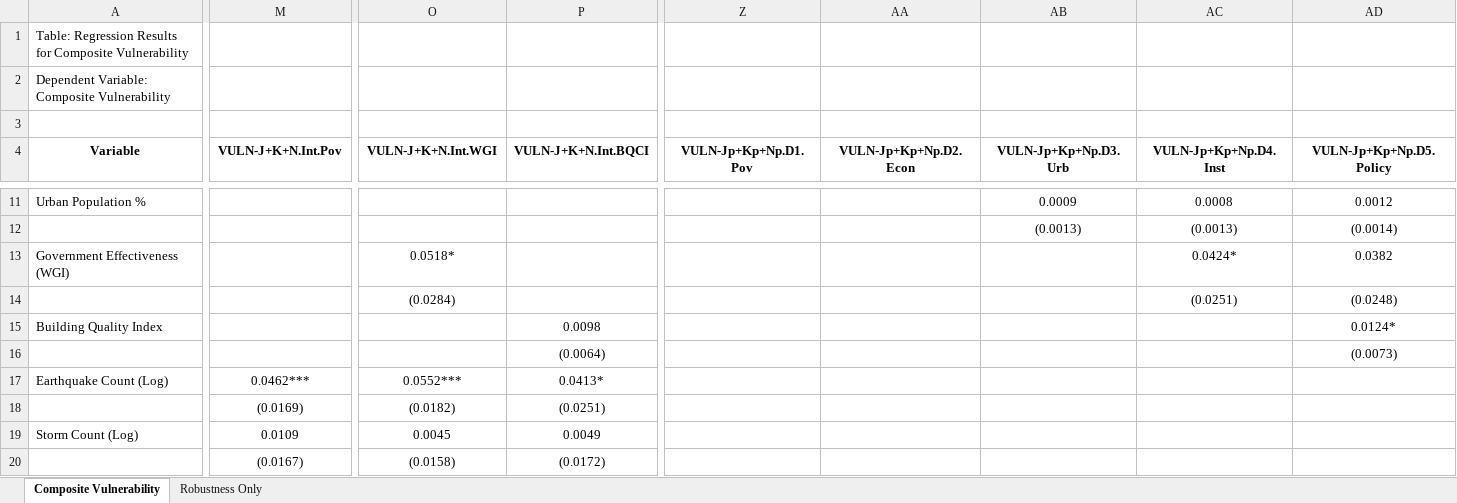
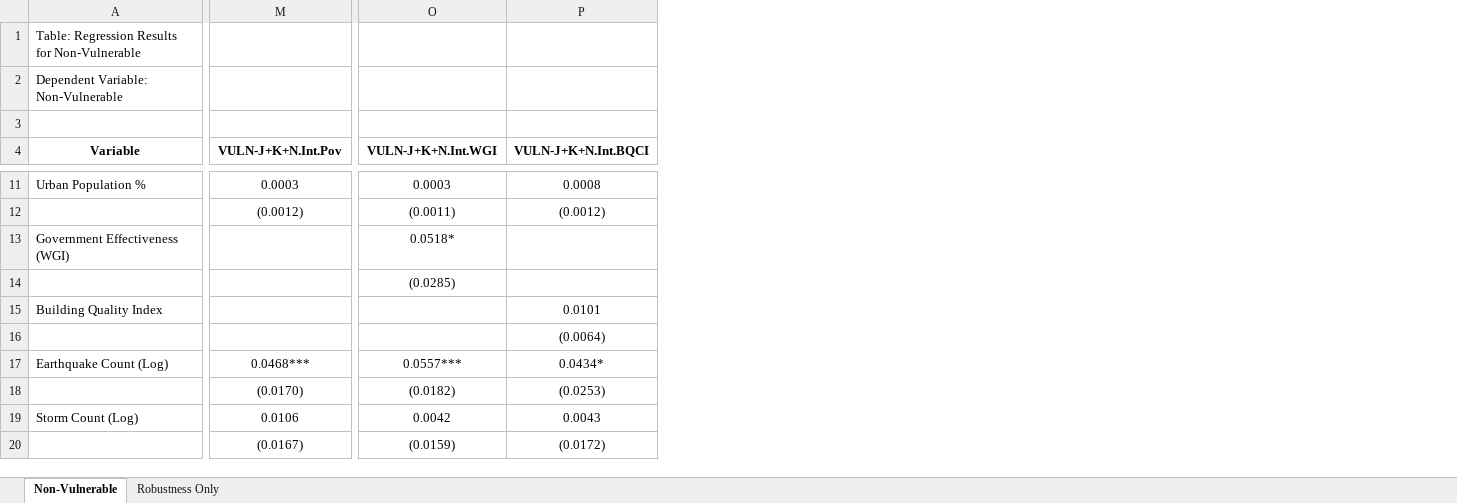
Before and after one commit to surfin89/resilient_housing_global_regression, an Excel workbook: Results/regression_results_pivot.xlsx, sheet Non-Vulnerable, drawn as a sheet; only a part is shown, gaps mark what is left out; values as stored, in another font and other column widths than the file's, no borders; removed rows and columns are numbered as before the commit, all else as after; the diff covers the shown part only; the diff names each change by its address in the sheet, - before the commit and + after, or states it on an @@ line.

```diff
--- a/Results/regression_results_pivot.xlsx (sheet Non-Vulnerable)
+++ b/Results/regression_results_pivot.xlsx (sheet Non-Vulnerable)
-sheet tab: Composite Vulnerability
+sheet tab: Non-Vulnerable
-column Z (VULN-Jp+Kp+Np.D1.Pov), empty
-column AA (VULN-Jp+Kp+Np.D2.Econ), empty
-column AB (VULN-Jp+Kp+Np.D3.Urb), rows 11-12: 0.0009 | (0.0013)
-column AC (VULN-Jp+Kp+Np.D4.Inst), rows 11-14: 0.0008 | (0.0013) | 0.0424* | (0.0251)
-column AD (VULN-Jp+Kp+Np.D5.Policy), rows 11-16: 0.0012 | (0.0014) | 0.0382 | (0.0248) | 0.0124* | (0.0073)
-A1 (Variable): …Results for Composite Vulnerability
+A1 (Variable): …Results for Non-Vulnerable
-A2 (Variable): Dependent Variable: Composite Vulnerability
+A2 (Variable): Dependent Variable: Non-Vulnerable
-M11 (VULN-J+K+N.Int.Pov): (empty)
+M11 (VULN-J+K+N.Int.Pov): 0.0003
-O11 (VULN-J+K+N.Int.WGI): (empty)
+O11 (VULN-J+K+N.Int.WGI): 0.0003
-P11 (VULN-J+K+N.Int.BQCI): (empty)
+P11 (VULN-J+K+N.Int.BQCI): 0.0008
-M12 (VULN-J+K+N.Int.Pov): (empty)
+M12 (VULN-J+K+N.Int.Pov): (0.0012)
-O12 (VULN-J+K+N.Int.WGI): (empty)
+O12 (VULN-J+K+N.Int.WGI): (0.0011)
-P12 (VULN-J+K+N.Int.BQCI): (empty)
+P12 (VULN-J+K+N.Int.BQCI): (0.0012)
-O14 (VULN-J+K+N.Int.WGI): (0.0284)
+O14 (VULN-J+K+N.Int.WGI): (0.0285)
-P15 (VULN-J+K+N.Int.BQCI): 0.0098
+P15 (VULN-J+K+N.Int.BQCI): 0.0101
-M17 (VULN-J+K+N.Int.Pov): 0.0462***
+M17 (VULN-J+K+N.Int.Pov): 0.0468***
-O17 (VULN-J+K+N.Int.WGI): 0.0552***
+O17 (VULN-J+K+N.Int.WGI): 0.0557***
-P17 (VULN-J+K+N.Int.BQCI): 0.0413*
+P17 (VULN-J+K+N.Int.BQCI): 0.0434*
-M18 (VULN-J+K+N.Int.Pov): (0.0169)
+M18 (VULN-J+K+N.Int.Pov): (0.0170)
-P18 (VULN-J+K+N.Int.BQCI): (0.0251)
+P18 (VULN-J+K+N.Int.BQCI): (0.0253)
-M19 (VULN-J+K+N.Int.Pov): 0.0109
+M19 (VULN-J+K+N.Int.Pov): 0.0106
-O19 (VULN-J+K+N.Int.WGI): 0.0045
+O19 (VULN-J+K+N.Int.WGI): 0.0042
-P19 (VULN-J+K+N.Int.BQCI): 0.0049
+P19 (VULN-J+K+N.Int.BQCI): 0.0043
-O20 (VULN-J+K+N.Int.WGI): (0.0158)
+O20 (VULN-J+K+N.Int.WGI): (0.0159)
```
Also changed, not shown: 2 added rows, 42 removed rows, 13 removed columns and 275 edited cells elsewhere in this sheet, sheet Robustness Only, Results/Table_Robustness_Checks.xlsx, Results/regression_results_formatted.xlsx, 5 other files.
